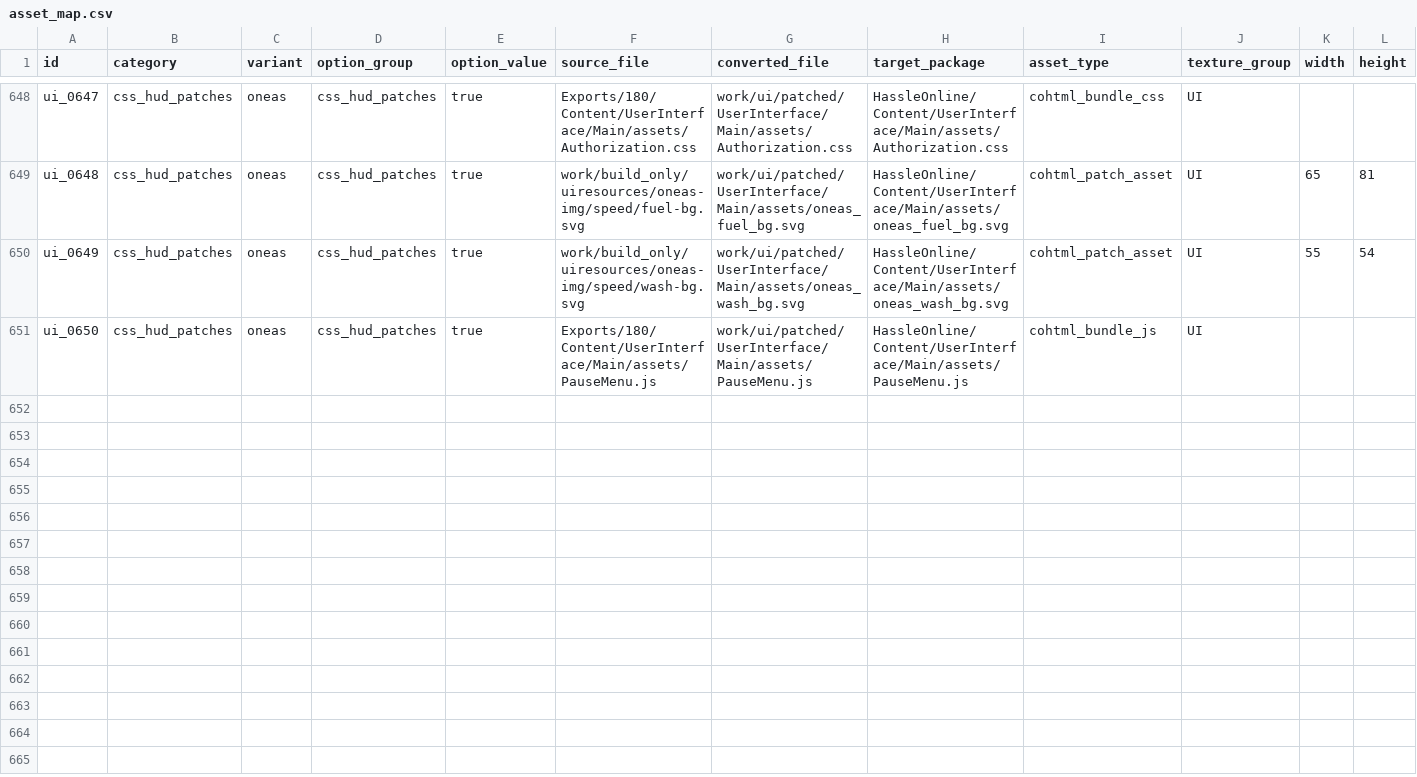
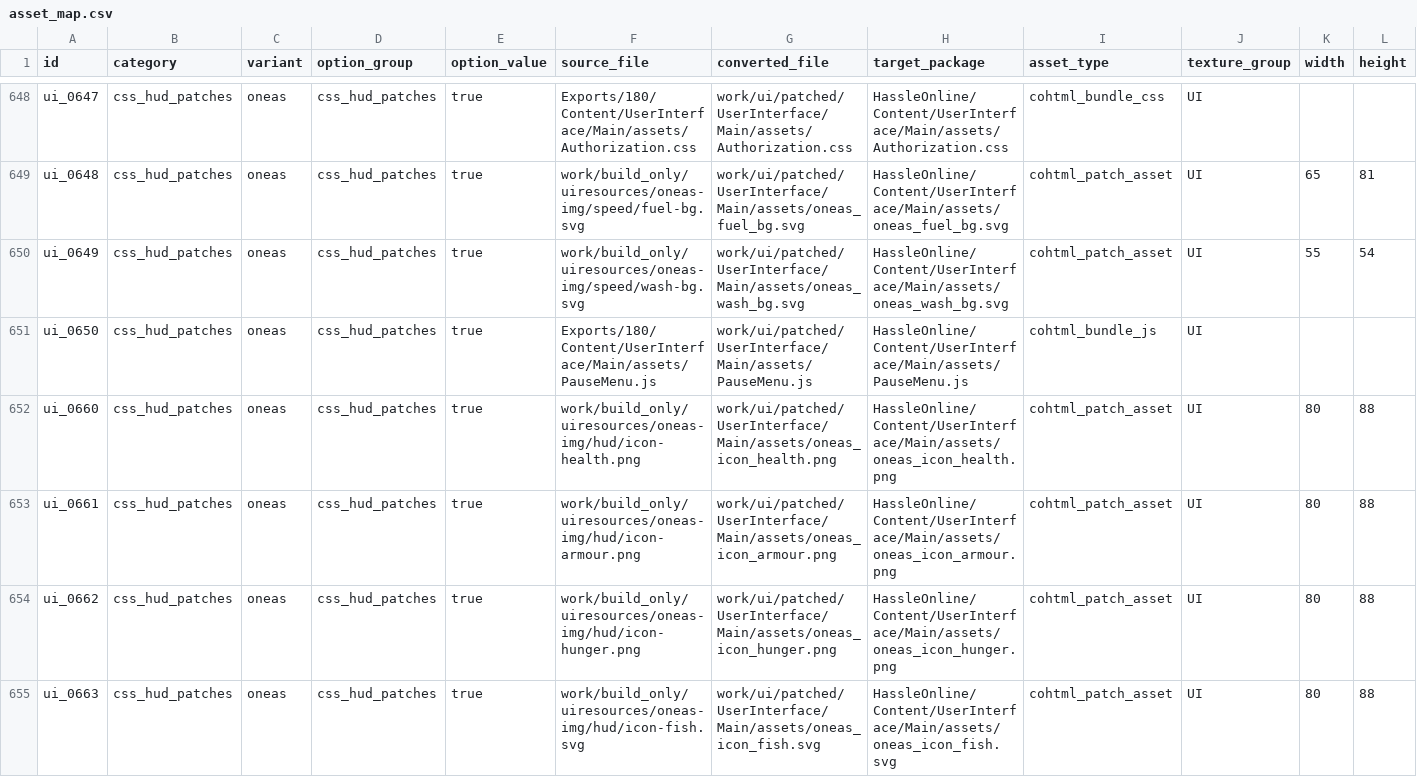
Before and after one commit to yaroslav28077/hassle, a CSV file: mapping/asset_map.csv, drawn as a sheet; only a part is shown, gaps mark what is left out; rows hold the shown columns only; the diff names each change by its address in the sheet, - before the commit and + after, or states it on an @@ line.

Commit message:
0.1.0: точный вариант ONEAS (радар с плашками и зоной, правый верх, спидометр 028), опции и пресеты в панели, CHANGELOG, QA

```diff
--- a/mapping/asset_map.csv
+++ b/mapping/asset_map.csv
+row 652: ui_0660 | css_hud_patches | oneas | css_hud_patches | true | work/build_only/uiresources/oneas-img/hud/icon-health.png | work/ui/patched/UserInterface/Main/assets/oneas_icon_health.png | HassleOnline/Content/UserInterface/Main/assets/oneas_icon_health.png | cohtml_patch_asset | UI | 80 | 88
+row 653: ui_0661 | css_hud_patches | oneas | css_hud_patches | true | work/build_only/uiresources/oneas-img/hud/icon-armour.png | work/ui/patched/UserInterface/Main/assets/oneas_icon_armour.png | HassleOnline/Content/UserInterface/Main/assets/oneas_icon_armour.png | cohtml_patch_asset | UI | 80 | 88
+row 654: ui_0662 | css_hud_patches | oneas | css_hud_patches | true | work/build_only/uiresources/oneas-img/hud/icon-hunger.png | work/ui/patched/UserInterface/Main/assets/oneas_icon_hunger.png | HassleOnline/Content/UserInterface/Main/assets/oneas_icon_hunger.png | cohtml_patch_asset | UI | 80 | 88
+row 655: ui_0663 | css_hud_patches | oneas | css_hud_patches | true | work/build_only/uiresources/oneas-img/hud/icon-fish.svg | work/ui/patched/UserInterface/Main/assets/oneas_icon_fish.svg | HassleOnline/Content/UserInterface/Main/assets/oneas_icon_fish.svg | cohtml_patch_asset | UI | 80 | 88
```
Also changed, not shown: 6 other files.
